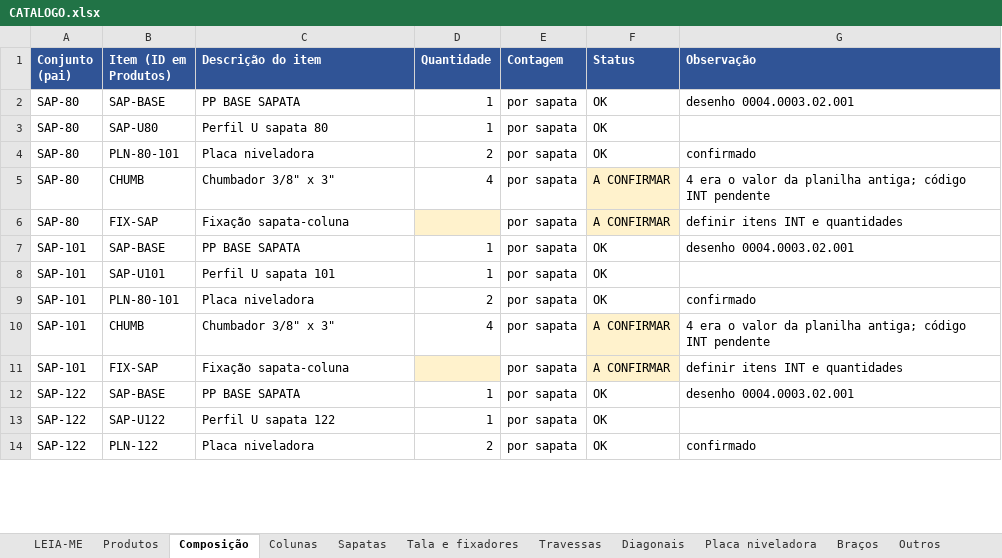
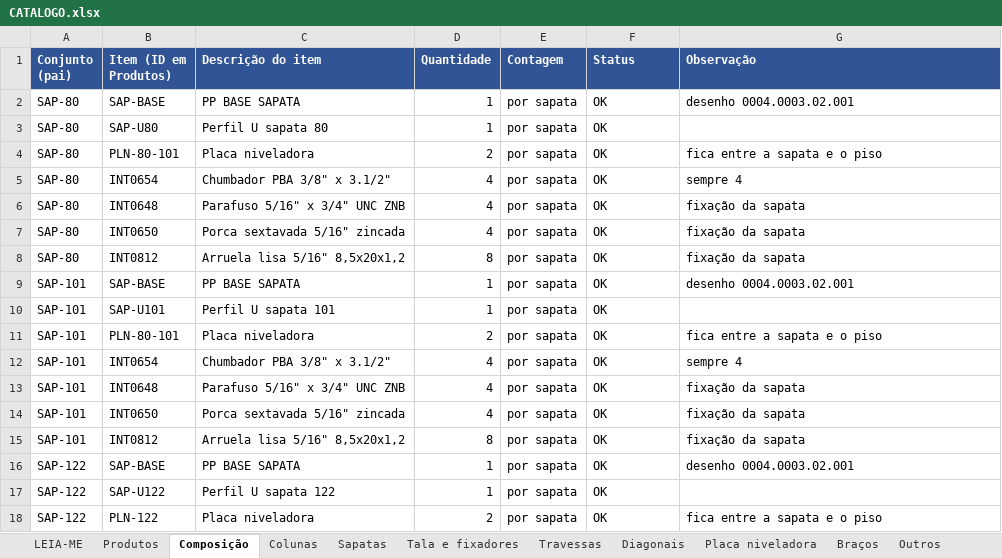
Before and after one commit to Geanarnold/sinspect, an Excel workbook: drive-in/catalogo/CATALOGO.xlsx, sheet Composição, drawn as a sheet; only a part is shown; values as stored, in another font and other column widths than the file's, no borders; addresses are those after the commit; the diff covers the shown part only; the diff names each change by its address in the sheet, - before the commit and + after, or states it on an @@ line.

```diff
--- a/drive-in/catalogo/CATALOGO.xlsx (sheet Composição)
+++ b/drive-in/catalogo/CATALOGO.xlsx (sheet Composição)
-G4 (Observação): confirmado
+G4 (Observação): fica entre a sapata e o piso
-B5 (Item (ID em Produtos)): CHUMB
+B5 (Item (ID em Produtos)): INT0654
-C5 (Descrição do item): Chumbador 3/8" x 3"
+C5 (Descrição do item): Chumbador PBA 3/8" x 3.1/2"
-F5 (Status): A CONFIRMAR
+F5 (Status): OK
-F5 fill: #FFF2CC
+F5 fill: none
-G5 (Observação): 4 era o valor da planilha antiga; código INT pendente
+G5 (Observação): sempre 4
+row 6: SAP-80 | INT0648 | Parafuso 5/16" x 3/4" UNC ZNB | 4 | por sapata | OK | fixação da sapata
-B7 (Item (ID em Produtos)): FIX-SAP
+B7 (Item (ID em Produtos)): INT0650
-C7 (Descrição do item): Fixação sapata-coluna
+C7 (Descrição do item): Porca sextavada 5/16" zincada
-D7 (Quantidade): (empty)
+D7 (Quantidade): 4
-D7 fill: #FFF2CC
+D7 fill: none
-F7 (Status): A CONFIRMAR
+F7 (Status): OK
-F7 fill: #FFF2CC
+F7 fill: none
-G7 (Observação): definir itens INT e quantidades
+G7 (Observação): fixação da sapata
+row 8: SAP-80 | INT0812 | Arruela lisa 5/16" 8,5x20x1,2 | 8 | por sapata | OK | fixação da sapata
-G11 (Observação): confirmado
+G11 (Observação): fica entre a sapata e o piso
-B12 (Item (ID em Produtos)): CHUMB
+B12 (Item (ID em Produtos)): INT0654
-C12 (Descrição do item): Chumbador 3/8" x 3"
+C12 (Descrição do item): Chumbador PBA 3/8" x 3.1/2"
-F12 (Status): A CONFIRMAR
+F12 (Status): OK
-F12 fill: #FFF2CC
+F12 fill: none
-G12 (Observação): 4 era o valor da planilha antiga; código INT pendente
+G12 (Observação): sempre 4
+row 13: SAP-101 | INT0648 | Parafuso 5/16" x 3/4" UNC ZNB | 4 | por sapata | OK | fixação da sapata
-B14 (Item (ID em Produtos)): FIX-SAP
+B14 (Item (ID em Produtos)): INT0650
-C14 (Descrição do item): Fixação sapata-coluna
+C14 (Descrição do item): Porca sextavada 5/16" zincada
-D14 (Quantidade): (empty)
+D14 (Quantidade): 4
-D14 fill: #FFF2CC
+D14 fill: none
-F14 (Status): A CONFIRMAR
+F14 (Status): OK
-F14 fill: #FFF2CC
+F14 fill: none
-G14 (Observação): definir itens INT e quantidades
+G14 (Observação): fixação da sapata
+row 15: SAP-101 | INT0812 | Arruela lisa 5/16" 8,5x20x1,2 | 8 | por sapata | OK | fixação da sapata
-G18 (Observação): confirmado
+G18 (Observação): fica entre a sapata e o piso
```
Also changed, not shown: 2 added rows, 9 edited cells and cell formats elsewhere in this sheet, sheet Produtos, sheet Tala e fixadores.
